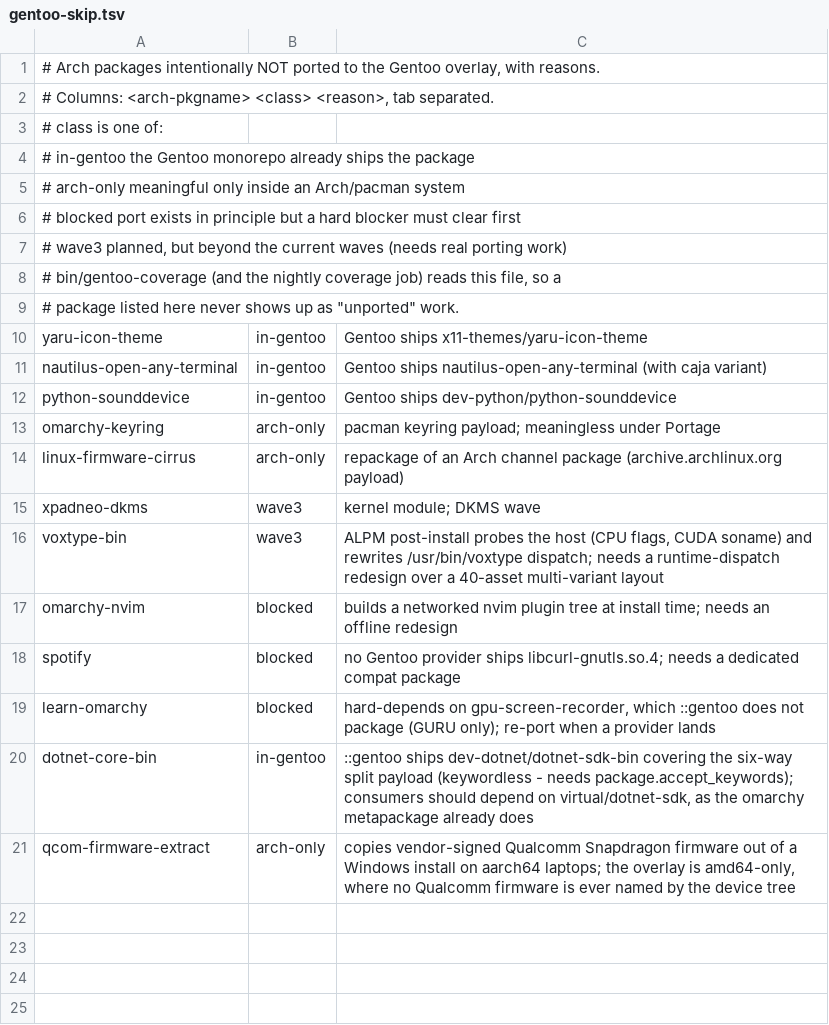
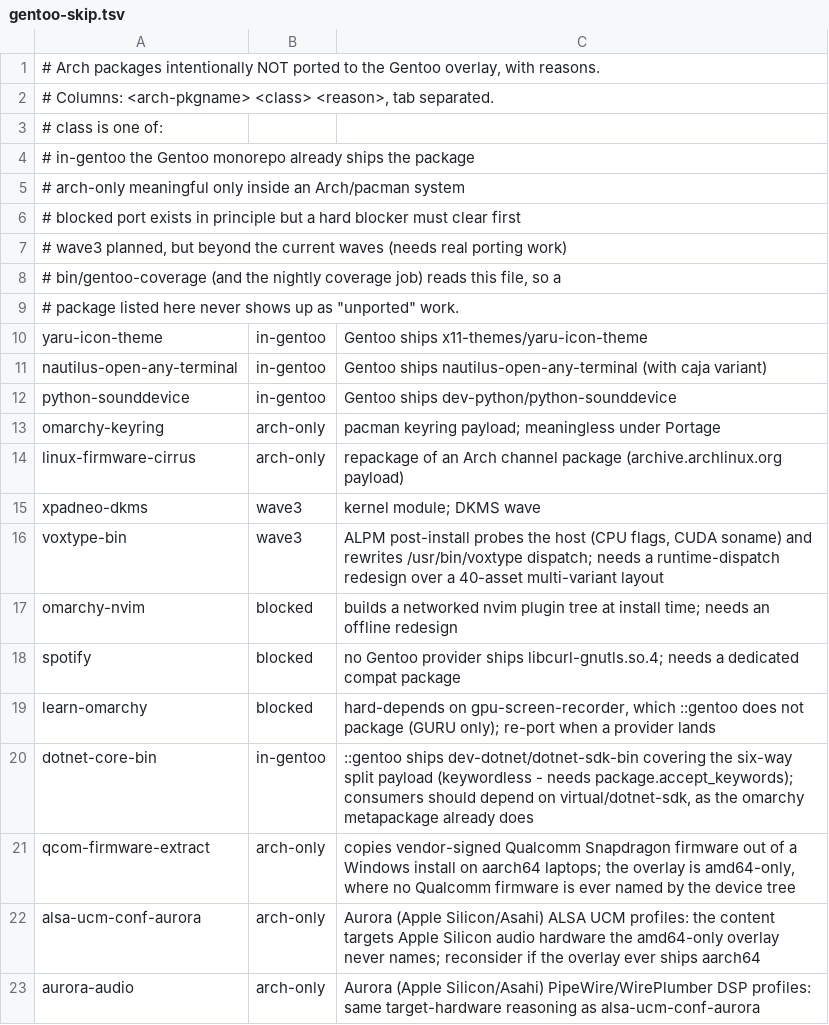
Before and after one commit to Lax/omarchy-gentoo, a TSV file: helpers/gentoo-skip.tsv, drawn as a sheet.

Commit message:
skip: disposition the Aurora (Apple Silicon) audio profile packages
Upstream's second architecture is a product now - omacom/omarchy-mac
targets M1/M2 Macs on the aurora-silicon Asahi stack, and
alsa-ucm-conf-aurora + aurora-audio (arch=any data packages) joined
the unported queue this week. Their content targets Apple Silicon
audio hardware the amd64-only overlay never names; record them as
arch-only skips under the qcom-firmware-extract precedent, with a
revisit note should the overlay ever ship aarch64.

```diff
--- a/helpers/gentoo-skip.tsv
+++ b/helpers/gentoo-skip.tsv
@@ -21 +21,3 @@ dotnet-core-bin	in-gentoo	::gentoo ships dev-dotnet/dotnet-sdk-bin covering the
 qcom-firmware-extract	arch-only	copies vendor-signed Qualcomm Snapdragon firmware out of a Windows install on aarch64 laptops; the overlay is amd64-only, where no Qualcomm firmware is ever named by the device tree
+alsa-ucm-conf-aurora	arch-only	Aurora (Apple Silicon/Asahi) ALSA UCM profiles: the content targets Apple Silicon audio hardware the amd64-only overlay never names; reconsider if the overlay ever ships aarch64
+aurora-audio	arch-only	Aurora (Apple Silicon/Asahi) PipeWire/WirePlumber DSP profiles: same target-hardware reasoning as alsa-ucm-conf-aurora
```
